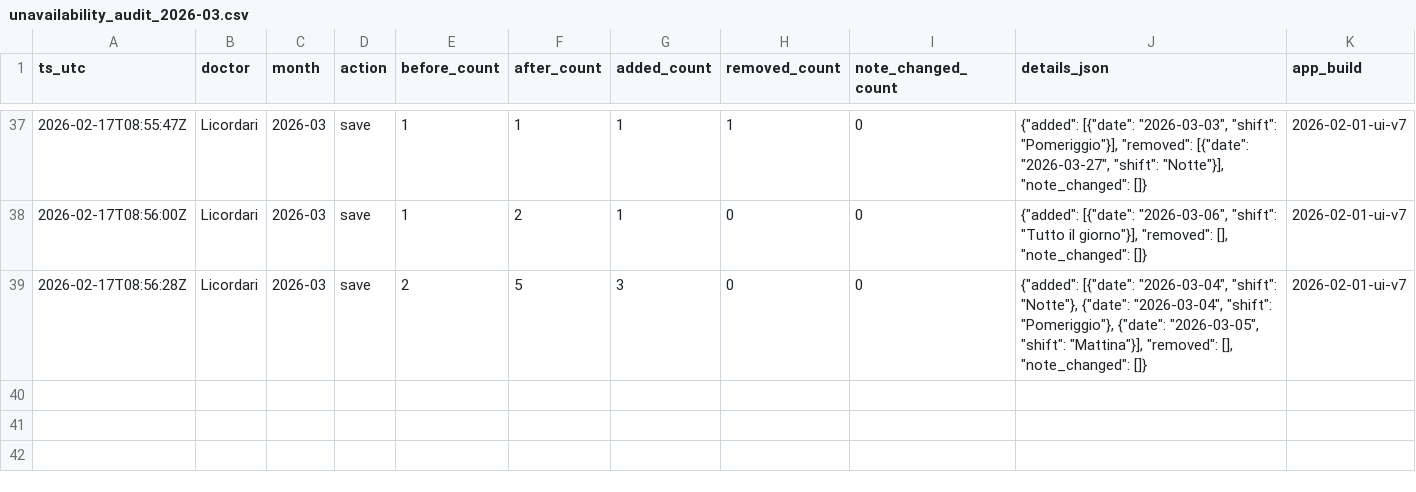
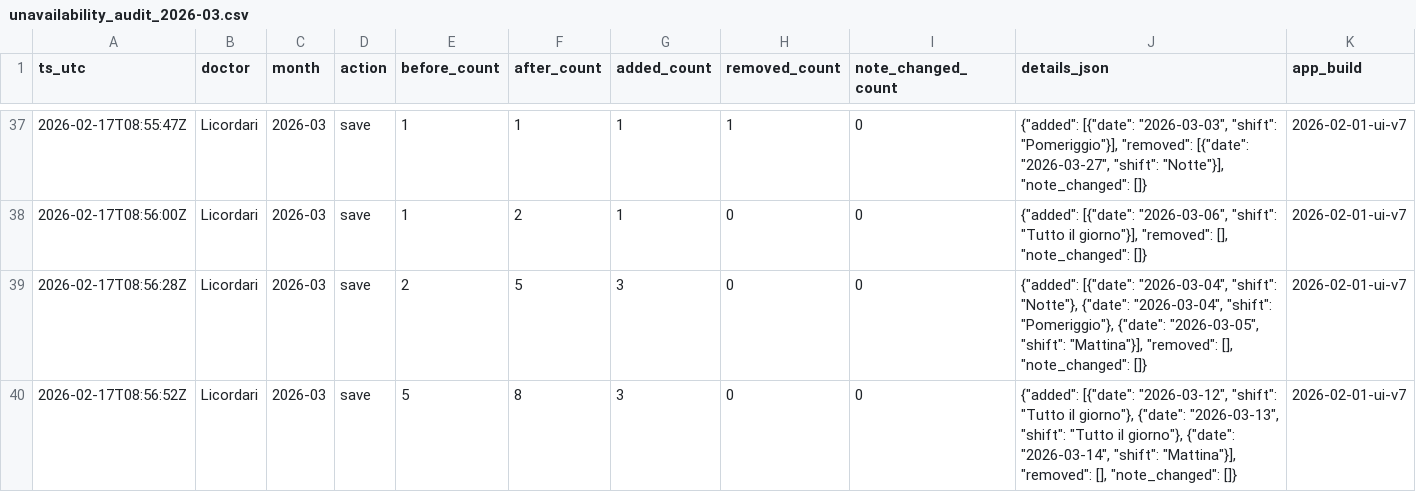
Before and after one commit to rlicordari/Turni-ind, a CSV file: data/unavailability_audit/unavailability_audit_2026-03.csv, drawn as a sheet; only a part is shown, gaps mark what is left out.

Commit message:
Audit unavailability 2026-03: Licordari

```diff
--- a/data/unavailability_audit/unavailability_audit_2026-03.csv
+++ b/data/unavailability_audit/unavailability_audit_2026-03.csv
@@ -39 +39,2 @@ ts_utc,doctor,month,action,before_count,after_count,added_count,removed_count,no
 2026-02-17T08:56:28Z,Licordari,2026-03,save,2,5,3,0,0,"{""added"": [{""date"": ""2026-03-04"", ""shift"": ""Notte""}, {""date"": ""2026-03-04"", ""shift"": ""Pomeriggio""}, {""date"": ""2026-03-05"", ""shift"": ""Mattina""}], ""removed"": [], ""note_changed"": []}",2026-02-01-ui-v7
+2026-02-17T08:56:52Z,Licordari,2026-03,save,5,8,3,0,0,"{""added"": [{""date"": ""2026-03-12"", ""shift"": ""Tutto il giorno""}, {""date"": ""2026-03-13"", ""shift"": ""Tutto il giorno""}, {""date"": ""2026-03-14"", ""shift"": ""Mattina""}], ""removed"": [], ""note_changed"": []}",2026-02-01-ui-v7
```
